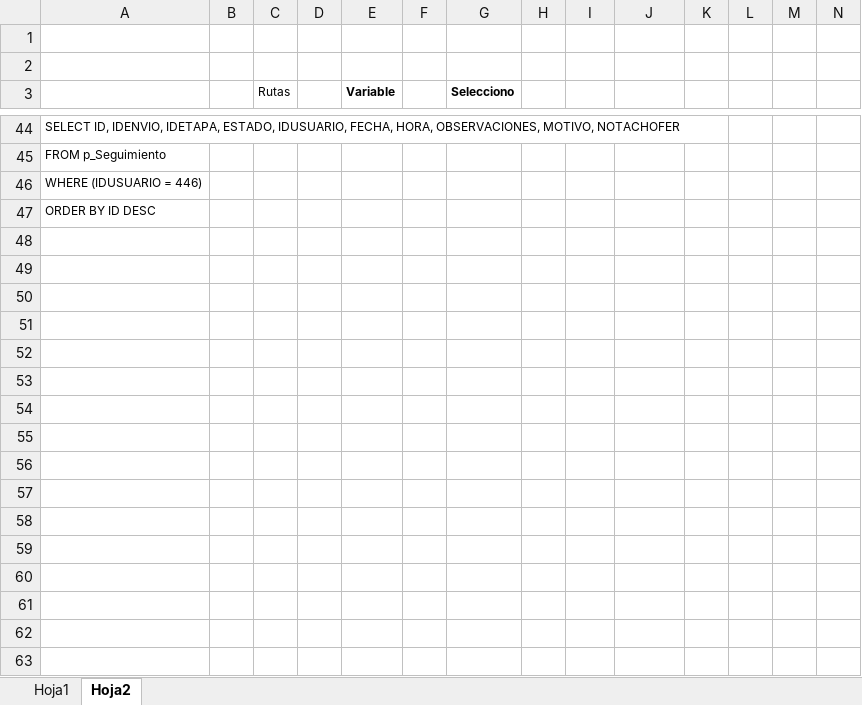
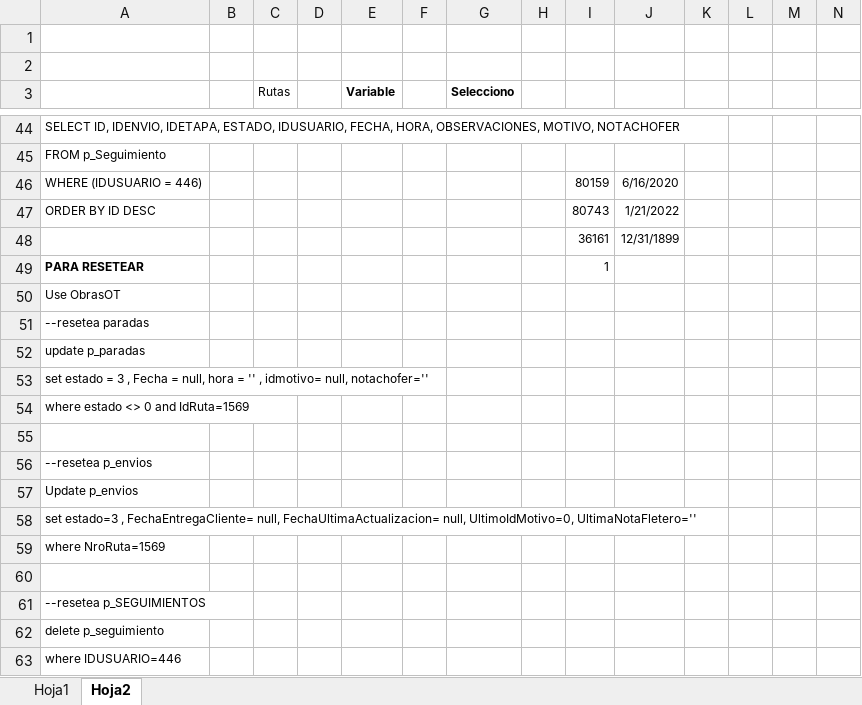
Before and after one commit to LuisPulenta/FleetDeliveryApp, an Excel workbook: LO QUE CAMBIA EN ENVIOS Y PARADAS.xlsx, sheet Hoja2, drawn as a sheet; only a part is shown, gaps mark what is left out; values as stored, in another font and other column widths than the file's, no borders; addresses are those after the commit; rows hold the shown columns only; the diff names each change by its address in the sheet, - before the commit and + after, or states it on an @@ line.

```diff
--- a/LO QUE CAMBIA EN ENVIOS Y PARADAS.xlsx (sheet Hoja2)
+++ b/LO QUE CAMBIA EN ENVIOS Y PARADAS.xlsx (sheet Hoja2)
+row 46: WHERE (IDUSUARIO = 446) |  |  |  |  |  |  |  | 80159 | 6/16/2020
+row 47: ORDER BY ID DESC |  |  |  |  |  |  |  | 80743 | 1/21/2022
+row 48:  |  |  |  |  |  |  |  | 36161 | 12/31/1899
+row 49: PARA RESETEAR |  |  |  |  |  |  |  | 1
-A50: WHERE (IDUSUARIO = 446)
+A50: Use ObrasOT
-A51: ORDER BY ID DESC
+A51: --resetea paradas
+row 52: update p_paradas
+row 53: set estado = 3 , Fecha = null, hora = '' , idmotivo= null, notachofer=''
+row 54: where estado <> 0 and IdRuta=1569
+row 55: (empty)
+row 56: --resetea p_envios
+row 57: Update p_envios
+row 58: set estado=3 , FechaEntregaCliente= null, FechaUltimaActualizacion= null, UltimoIdMotivo=0, UltimaNotaFletero=''
+row 59: where NroRuta=1569
+row 60: (empty)
+row 61: --resetea p_SEGUIMIENTOS
+row 62: delete p_seguimiento
+row 63: where IDUSUARIO=446
```
Also changed, not shown: 5 other files.
